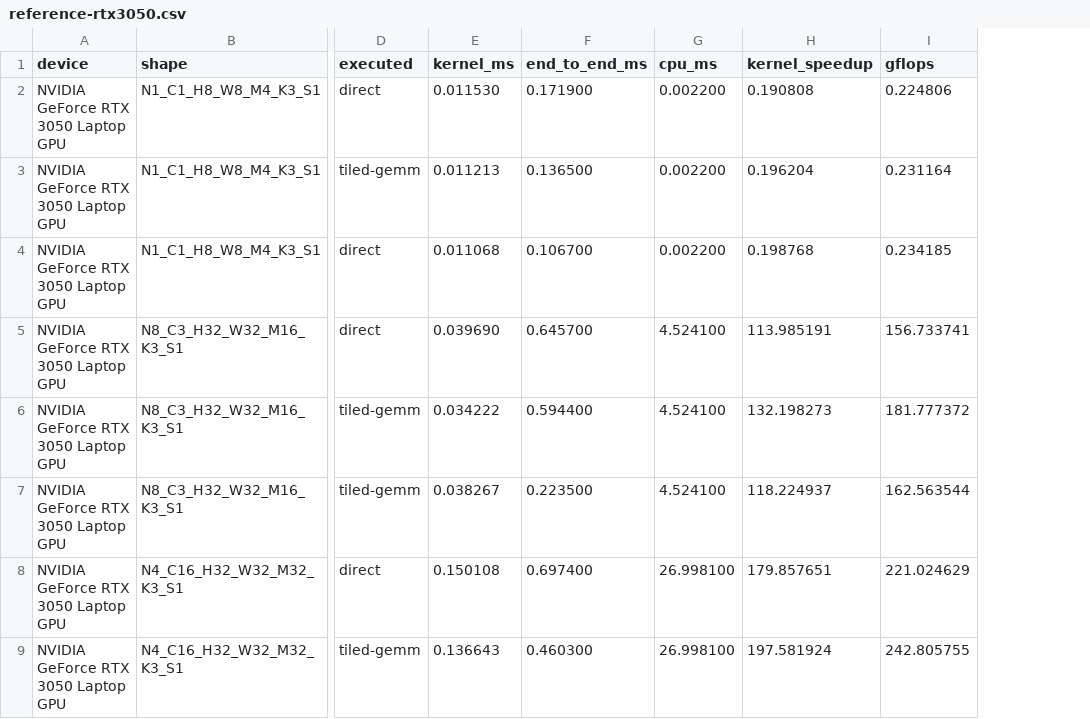
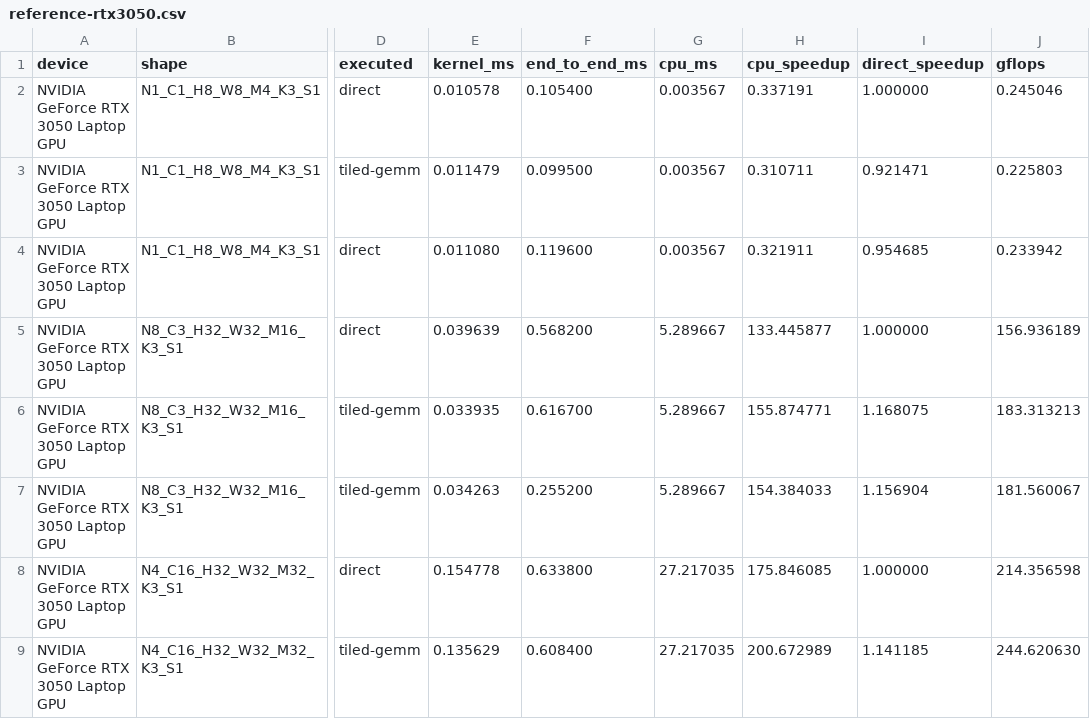
Before and after one commit to nippun-live/cuda-convolution-optimization, a CSV file: results/reference-rtx3050.csv, drawn as a sheet; only a part is shown, gaps mark what is left out; removed rows and columns are numbered as before the commit, all else as after; the diff covers the shown part only; the diff names each change by its address in the sheet, - before the commit and + after, or states it on an @@ line.

Commit message:
Frame and benchmark kernels against direct CUDA

```diff
--- a/results/reference-rtx3050.csv
+++ b/results/reference-rtx3050.csv
-column H (kernel_speedup), rows 2-9: 0.190808 | 0.196204 | 0.198768 | 113.985191 | 132.198273 | 118.224937 | 179.857651 | 197.581924
+column H (cpu_speedup), rows 2-9: 0.337191 | 0.310711 | 0.321911 | 133.445877 | 155.874771 | 154.384033 | 175.846085 | 200.672989
+column I (direct_speedup), rows 2-9: 1.000000 | 0.921471 | 0.954685 | 1.000000 | 1.168075 | 1.156904 | 1.000000 | 1.141185
-E2 (kernel_ms): 0.011530
+E2 (kernel_ms): 0.010578
-F2 (end_to_end_ms): 0.171900
+F2 (end_to_end_ms): 0.105400
-G2:G4 (cpu_ms): 0.002200
+G2:G4 (cpu_ms): 0.003567
-J2 (gflops): 0.224806
+J2 (gflops): 0.245046
-E3 (kernel_ms): 0.011213
+E3 (kernel_ms): 0.011479
-F3 (end_to_end_ms): 0.136500
+F3 (end_to_end_ms): 0.099500
-J3 (gflops): 0.231164
+J3 (gflops): 0.225803
-E4 (kernel_ms): 0.011068
+E4 (kernel_ms): 0.011080
-F4 (end_to_end_ms): 0.106700
+F4 (end_to_end_ms): 0.119600
-J4 (gflops): 0.234185
+J4 (gflops): 0.233942
-E5 (kernel_ms): 0.039690
+E5 (kernel_ms): 0.039639
-F5 (end_to_end_ms): 0.645700
+F5 (end_to_end_ms): 0.568200
-G5:G7 (cpu_ms): 4.524100
+G5:G7 (cpu_ms): 5.289667
-J5 (gflops): 156.733741
+J5 (gflops): 156.936189
-E6 (kernel_ms): 0.034222
+E6 (kernel_ms): 0.033935
-F6 (end_to_end_ms): 0.594400
+F6 (end_to_end_ms): 0.616700
-J6 (gflops): 181.777372
+J6 (gflops): 183.313213
-E7 (kernel_ms): 0.038267
+E7 (kernel_ms): 0.034263
-F7 (end_to_end_ms): 0.223500
+F7 (end_to_end_ms): 0.255200
-J7 (gflops): 162.563544
+J7 (gflops): 181.560067
-E8 (kernel_ms): 0.150108
+E8 (kernel_ms): 0.154778
-F8 (end_to_end_ms): 0.697400
+F8 (end_to_end_ms): 0.633800
-G8:G9 (cpu_ms): 26.998100
+G8:G9 (cpu_ms): 27.217035
-J8 (gflops): 221.024629
+J8 (gflops): 214.356598
-E9 (kernel_ms): 0.136643
+E9 (kernel_ms): 0.135629
-F9 (end_to_end_ms): 0.460300
+F9 (end_to_end_ms): 0.608400
-J9 (gflops): 242.805755
+J9 (gflops): 244.620630
```
Also changed, not shown: 28 edited cells elsewhere in this file, 3 other files.
